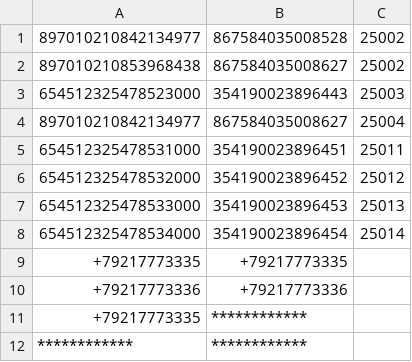
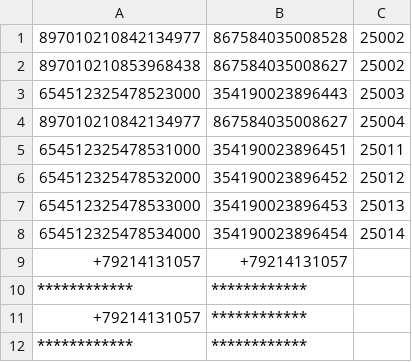
Before and after one commit to aygqq/SIM-go-server, a CSV file: phones.csv, drawn as a sheet; removed rows and columns are numbered as before the commit, all else as after; the diff names each change by its address in the sheet, - before the commit and + after, or states it on an @@ line.

```diff
--- a/phones.csv
+++ b/phones.csv
-row 9: +79217773335 | +79217773335
-row 10: +79217773336 | +79217773336
-row 11: +79217773335 | ************
+row 9: +79214131057 | +79214131057
+row 10: ************ | ************
+row 11: +79214131057 | ************
```
Also changed, not shown: 19 other files.
